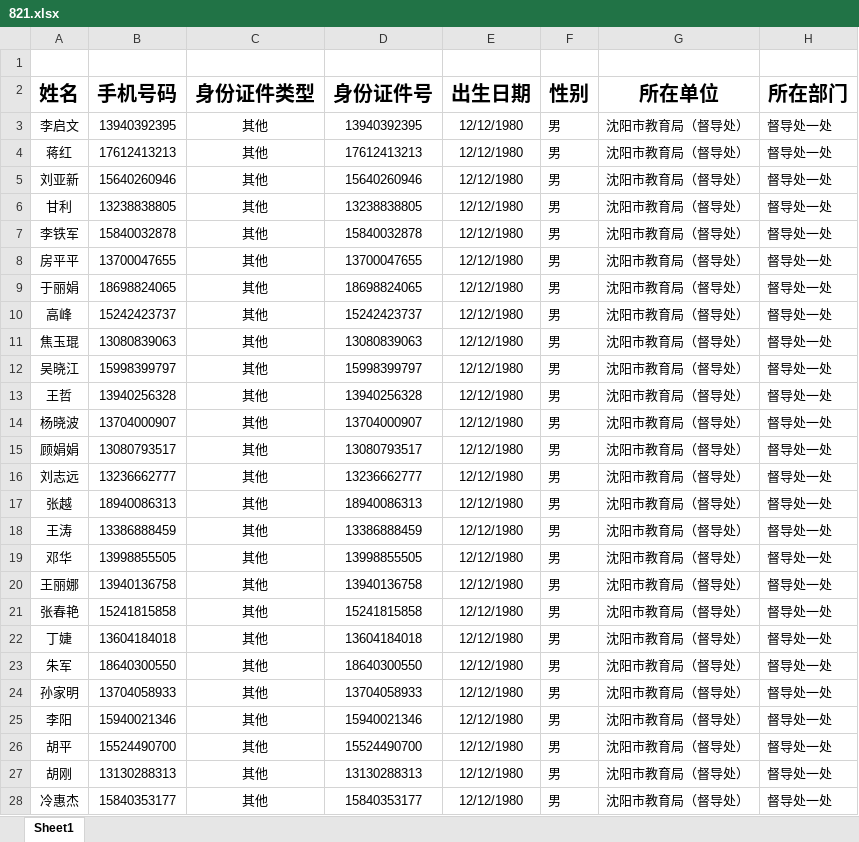
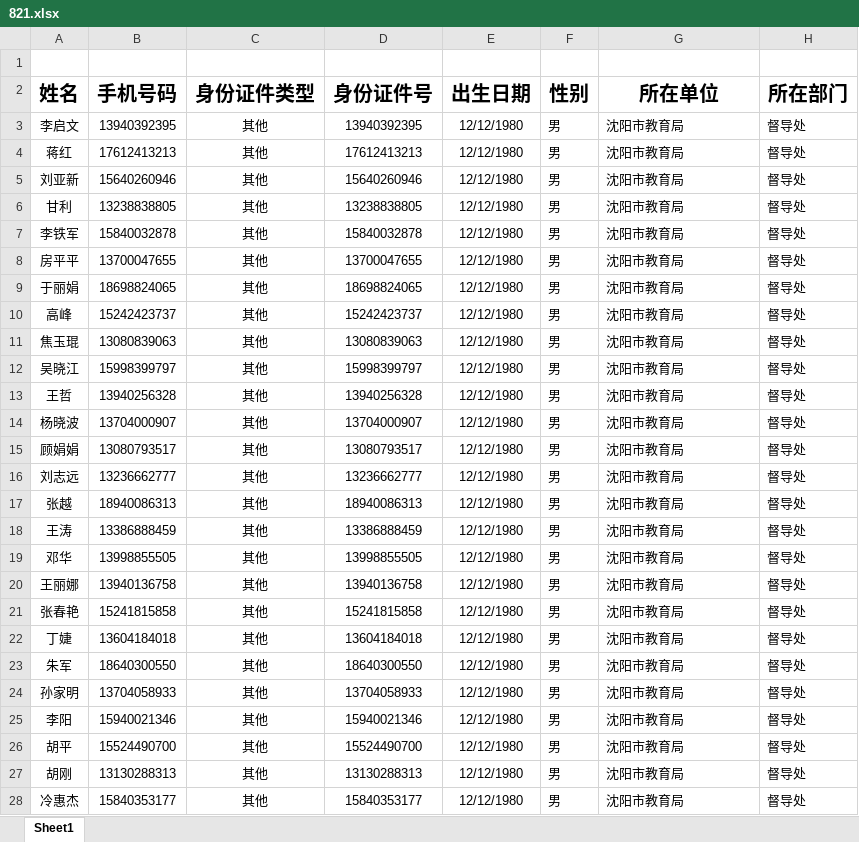
Before and after one commit to qyy752457002/School-Management-System, an Excel workbook: rules/821.xlsx, sheet Sheet1, drawn as a sheet; only a part is shown; values as stored, in another font and other column widths than the file's, no borders; the diff covers the shown part only; the diff names each change by its address in the sheet, - before the commit and + after, or states it on an @@ line.

```diff
--- a/rules/821.xlsx (sheet Sheet1)
+++ b/rules/821.xlsx (sheet Sheet1)
-G3:G28 (所在单位): 沈阳市教育局（督导处）
+G3:G28 (所在单位): 沈阳市教育局
-H3:H28 (所在部门): 督导处一处
+H3:H28 (所在部门): 督导处
```
Also changed, not shown: 434 edited cells elsewhere in this sheet, 5 other files.
